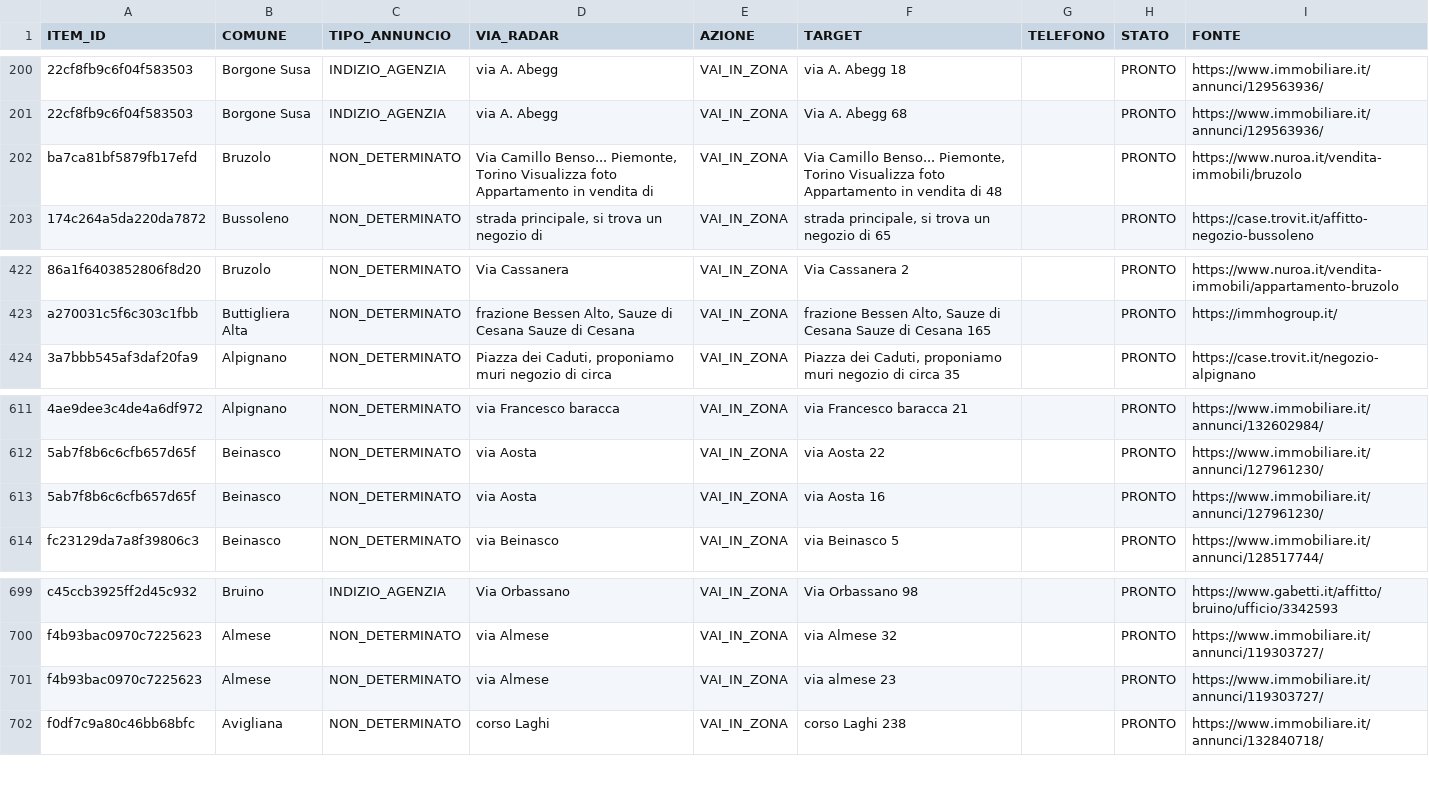
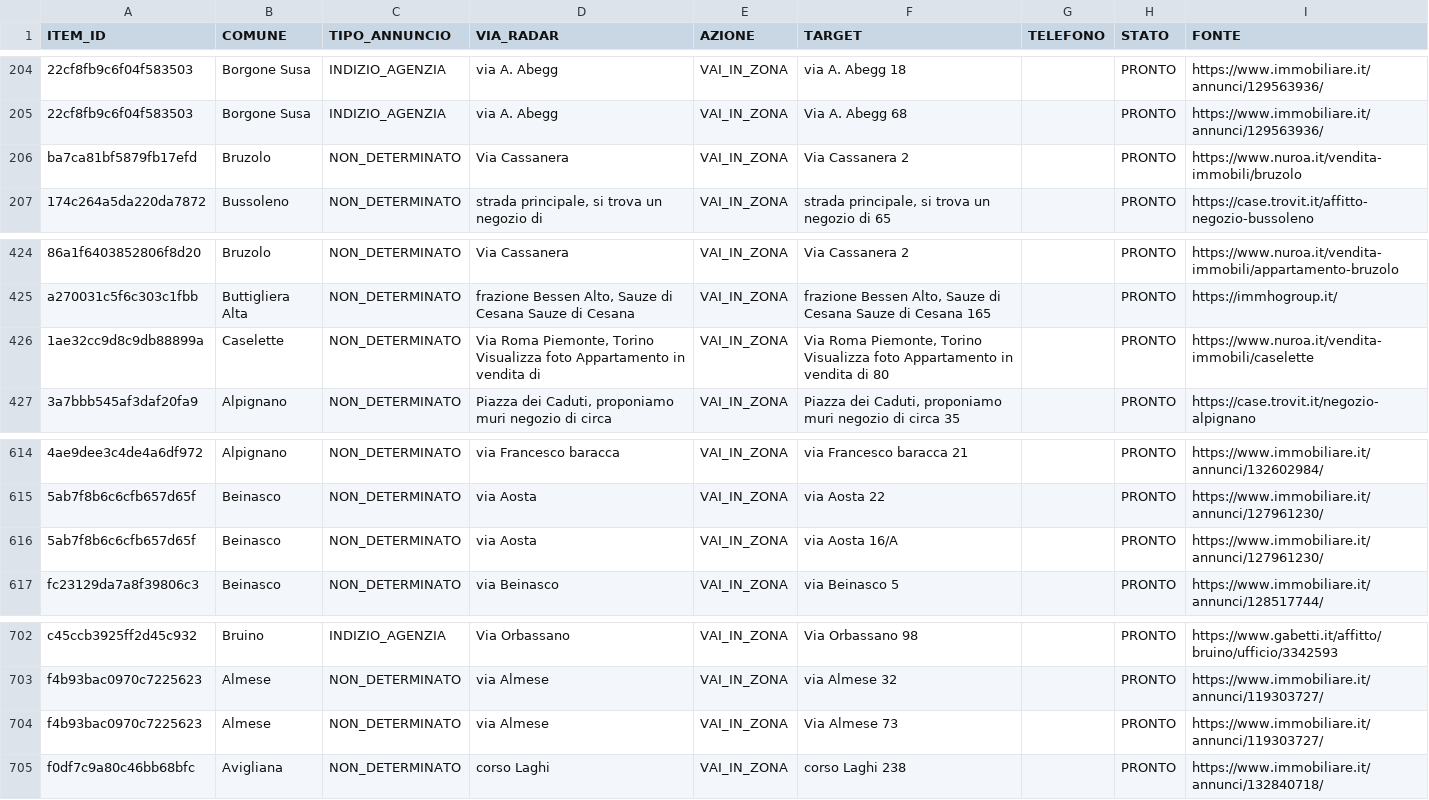
Before and after one commit to josephsocialmedia2-spec/immobili-in-zona, a CSV file: seller_radar_auto/data/area_radar.csv, drawn as a sheet; only a part is shown, gaps mark what is left out; addresses are those after the commit; the diff covers the shown part only; the diff names each change by its address in the sheet, - before the commit and + after, or states it on an @@ line.

```diff
--- a/seller_radar_auto/data/area_radar.csv
+++ b/seller_radar_auto/data/area_radar.csv
-D206 (VIA_RADAR): Via Camillo Benso... Piemonte, Torino Visualizza foto Appartamento in vendita di
+D206 (VIA_RADAR): Via Cassanera
-F206 (TARGET): Via Camillo Benso... Piemonte, Torino Visualizza foto Appartamento in vendita di 48
+F206 (TARGET): Via Cassanera 2
+row 426: 1ae32cc9d8c9db88899a | Caselette | NON_DETERMINATO | Via Roma Piemonte, Torino Visualizza foto Appartamento in vendita di | VAI_IN_ZONA | Via Roma Piemonte, Torino Visualizza foto Appartamento in vendita di 80 |  | PRONTO | https://www.nuroa.it/vendita-immobili/caselette
-F616 (TARGET): via Aosta 16
+F616 (TARGET): via Aosta 16/A
-F704 (TARGET): via almese 23
+F704 (TARGET): Via Almese 73
```
Also changed, not shown: 7 added rows, 2 removed rows and 2 edited cells elsewhere in this file, seller_radar_auto/data/ddg_source_status.csv, seller_radar_auto/data/giro_acquisizione_oggi.csv, 26 other files.
